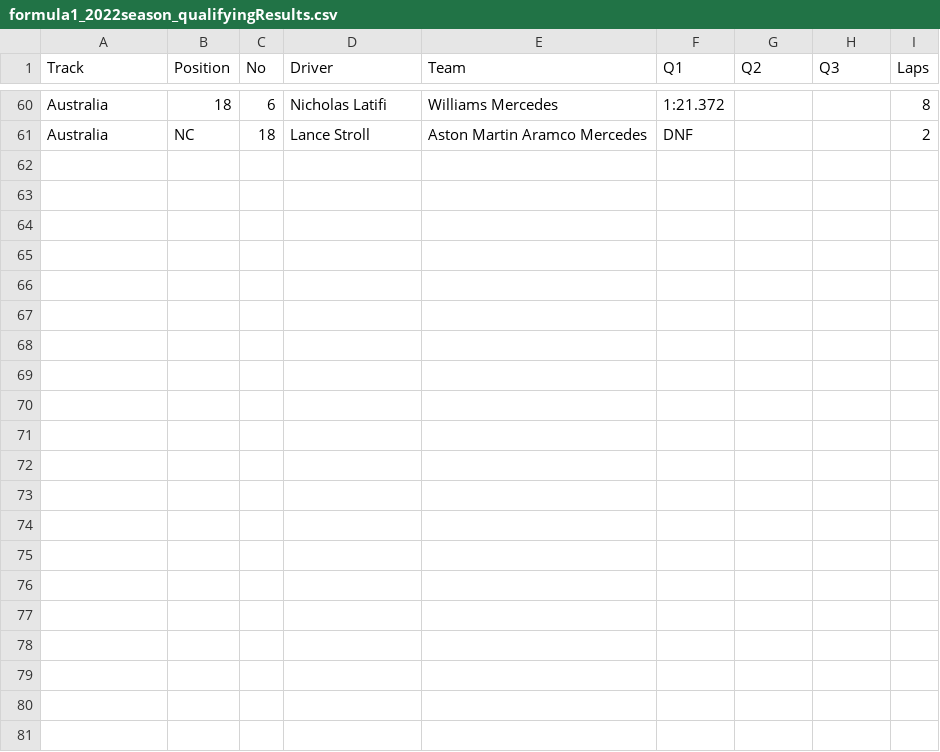
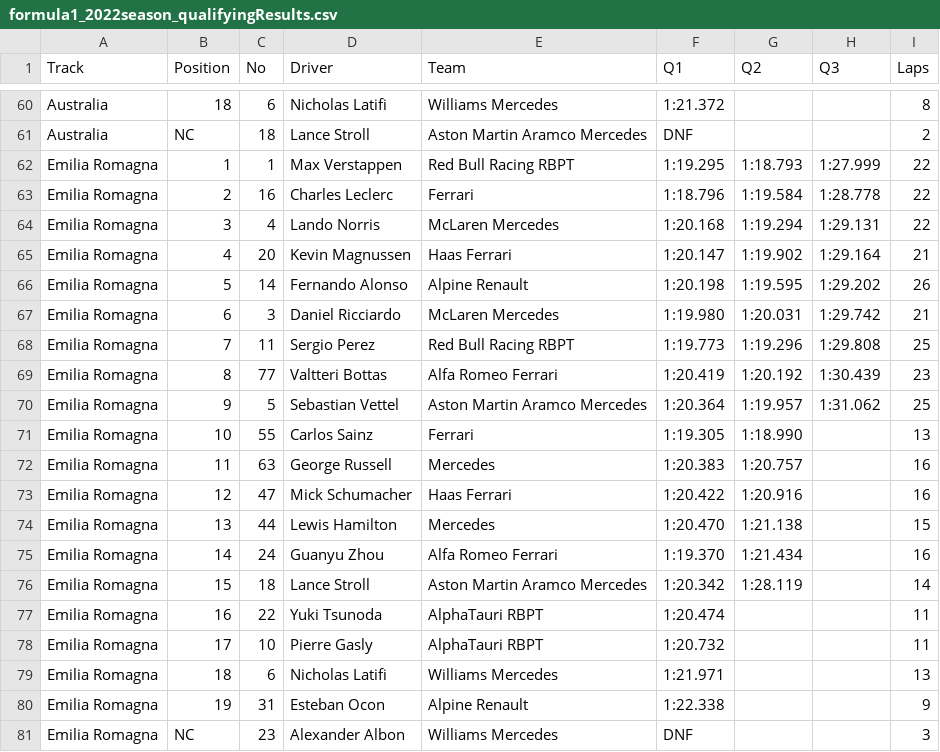
Before and after one commit to toUpperCase78/formula1-datasets, a CSV file: formula1_2022season_qualifyingResults.csv, drawn as a sheet; only a part is shown, gaps mark what is left out; the diff names each change by its address in the sheet, - before the commit and + after, or states it on an @@ line.

Commit message:
F1 2022 Season Qualifying Results (4 Rounds)

```diff
--- a/formula1_2022season_qualifyingResults.csv
+++ b/formula1_2022season_qualifyingResults.csv
+row 62: Emilia Romagna | 1 | 1 | Max Verstappen | Red Bull Racing RBPT | 1:19.295 | 1:18.793 | 1:27.999 | 22
+row 63: Emilia Romagna | 2 | 16 | Charles Leclerc | Ferrari | 1:18.796 | 1:19.584 | 1:28.778 | 22
+row 64: Emilia Romagna | 3 | 4 | Lando Norris | McLaren Mercedes | 1:20.168 | 1:19.294 | 1:29.131 | 22
+row 65: Emilia Romagna | 4 | 20 | Kevin Magnussen | Haas Ferrari | 1:20.147 | 1:19.902 | 1:29.164 | 21
+row 66: Emilia Romagna | 5 | 14 | Fernando Alonso | Alpine Renault | 1:20.198 | 1:19.595 | 1:29.202 | 26
+row 67: Emilia Romagna | 6 | 3 | Daniel Ricciardo | McLaren Mercedes | 1:19.980 | 1:20.031 | 1:29.742 | 21
+row 68: Emilia Romagna | 7 | 11 | Sergio Perez | Red Bull Racing RBPT | 1:19.773 | 1:19.296 | 1:29.808 | 25
+row 69: Emilia Romagna | 8 | 77 | Valtteri Bottas | Alfa Romeo Ferrari | 1:20.419 | 1:20.192 | 1:30.439 | 23
+row 70: Emilia Romagna | 9 | 5 | Sebastian Vettel | Aston Martin Aramco Mercedes | 1:20.364 | 1:19.957 | 1:31.062 | 25
+row 71: Emilia Romagna | 10 | 55 | Carlos Sainz | Ferrari | 1:19.305 | 1:18.990 |  | 13
+row 72: Emilia Romagna | 11 | 63 | George Russell | Mercedes | 1:20.383 | 1:20.757 |  | 16
+row 73: Emilia Romagna | 12 | 47 | Mick Schumacher | Haas Ferrari | 1:20.422 | 1:20.916 |  | 16
+row 74: Emilia Romagna | 13 | 44 | Lewis Hamilton | Mercedes | 1:20.470 | 1:21.138 |  | 15
+row 75: Emilia Romagna | 14 | 24 | Guanyu Zhou | Alfa Romeo Ferrari | 1:19.370 | 1:21.434 |  | 16
+row 76: Emilia Romagna | 15 | 18 | Lance Stroll | Aston Martin Aramco Mercedes | 1:20.342 | 1:28.119 |  | 14
+row 77: Emilia Romagna | 16 | 22 | Yuki Tsunoda | AlphaTauri RBPT | 1:20.474 |  |  | 11
+row 78: Emilia Romagna | 17 | 10 | Pierre Gasly | AlphaTauri RBPT | 1:20.732 |  |  | 11
+row 79: Emilia Romagna | 18 | 6 | Nicholas Latifi | Williams Mercedes | 1:21.971 |  |  | 13
+row 80: Emilia Romagna | 19 | 31 | Esteban Ocon | Alpine Renault | 1:22.338 |  |  | 9
+row 81: Emilia Romagna | NC | 23 | Alexander Albon | Williams Mercedes | DNF |  |  | 3
```
